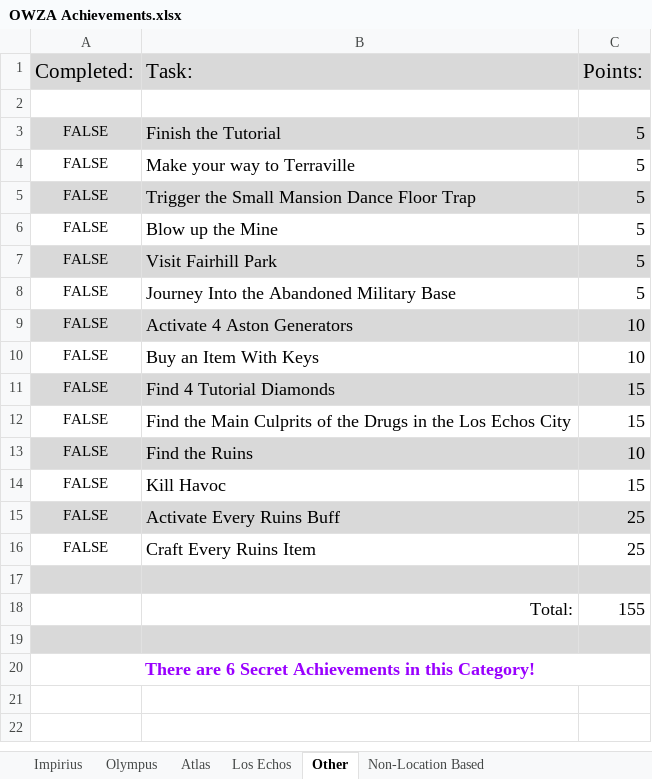
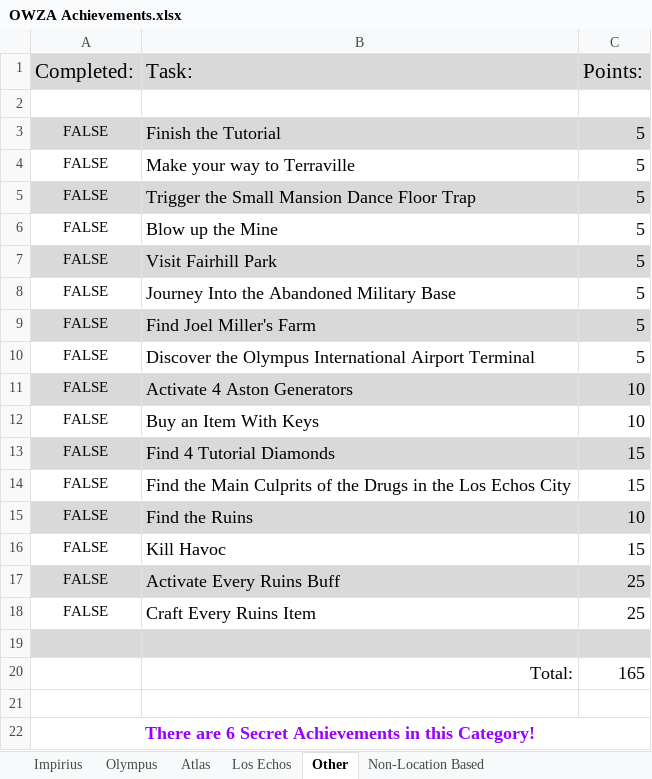
Before and after one commit to OpenWorldZombieApocalypse/Achievements, an Excel workbook: OWZA Achievements.xlsx, sheet Other, drawn as a sheet; values as stored, in another font and other column widths than the file's, no borders; charts and pictures not drawn; addresses are those after the commit; the diff names each change by its address in the sheet, - before the commit and + after, or states it on an @@ line.

```diff
--- a/OWZA Achievements.xlsx (sheet Other)
+++ b/OWZA Achievements.xlsx (sheet Other)
+row 9: FALSE | Find Joel Miller's Farm | 5
+row 10: FALSE | Discover the Olympus International Airport Terminal | 5
-C20 (Points:): 155
+C20 (Points:): 165
-A21:C21 fill: #D9D9D9
+A21:C21 fill: none
```
Also changed, not shown: sheet Olympus, 3 other files.
